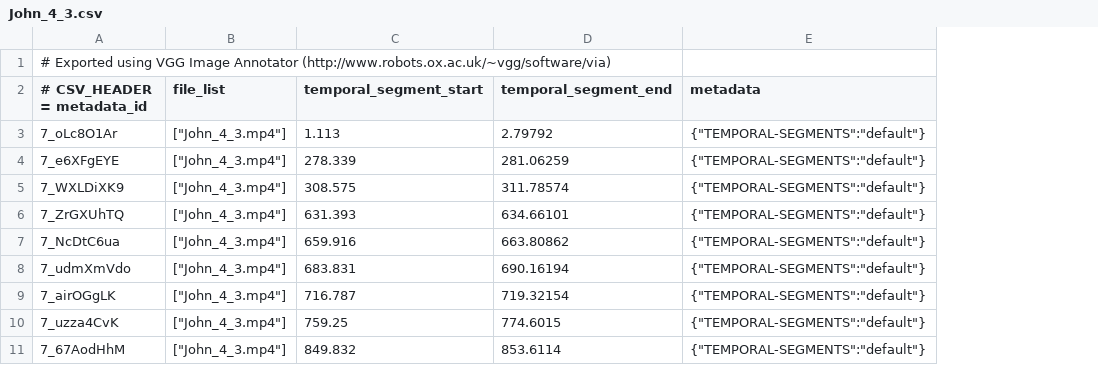
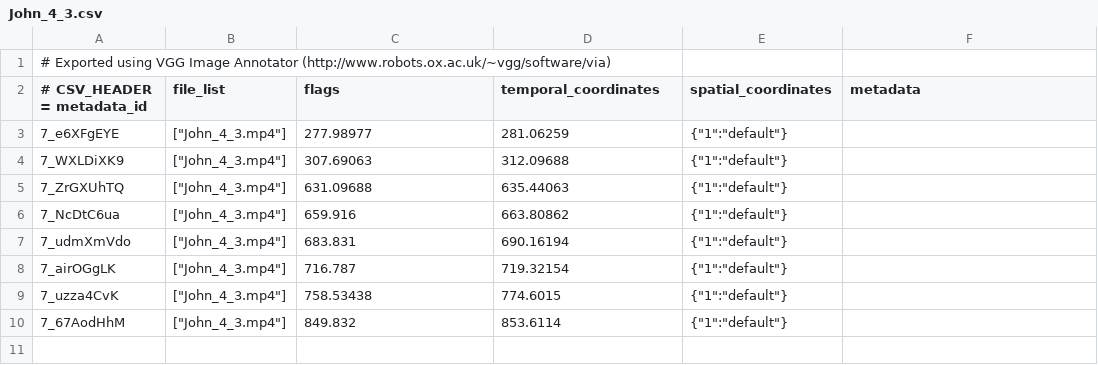
Before and after one commit to danshagen/Doggy_Cam_Computer_Vision, a CSV file: reference/John_4_3.csv, drawn as a sheet; removed rows and columns are numbered as before the commit, all else as after; the diff names each change by its address in the sheet, - before the commit and + after, or states it on an @@ line.

```diff
--- a/reference/John_4_3.csv
+++ b/reference/John_4_3.csv
+column E (spatial_coordinates), rows 3-10: all {"1":"default"}
-C2: temporal_segment_start
+C2: flags
-D2: temporal_segment_end
+D2: temporal_coordinates
-row 3: 7_oLc8O1Ar | ["John_4_3.mp4"] | 1.113 | 2.79792 | {"TEMPORAL-SEGMENTS":"default"}
-C3 (flags): 278.339
+C3 (flags): 277.98977
-F3:F10 (metadata): {"TEMPORAL-SEGMENTS":"default"}
+F3:F10 (metadata): (empty)
-C4 (flags): 308.575
+C4 (flags): 307.69063
-D4 (temporal_coordinates): 311.78574
+D4 (temporal_coordinates): 312.09688
-C5 (flags): 631.393
+C5 (flags): 631.09688
-D5 (temporal_coordinates): 634.66101
+D5 (temporal_coordinates): 635.44063
-C9 (flags): 759.25
+C9 (flags): 758.53438
```
Also changed, not shown: 1 other file.
